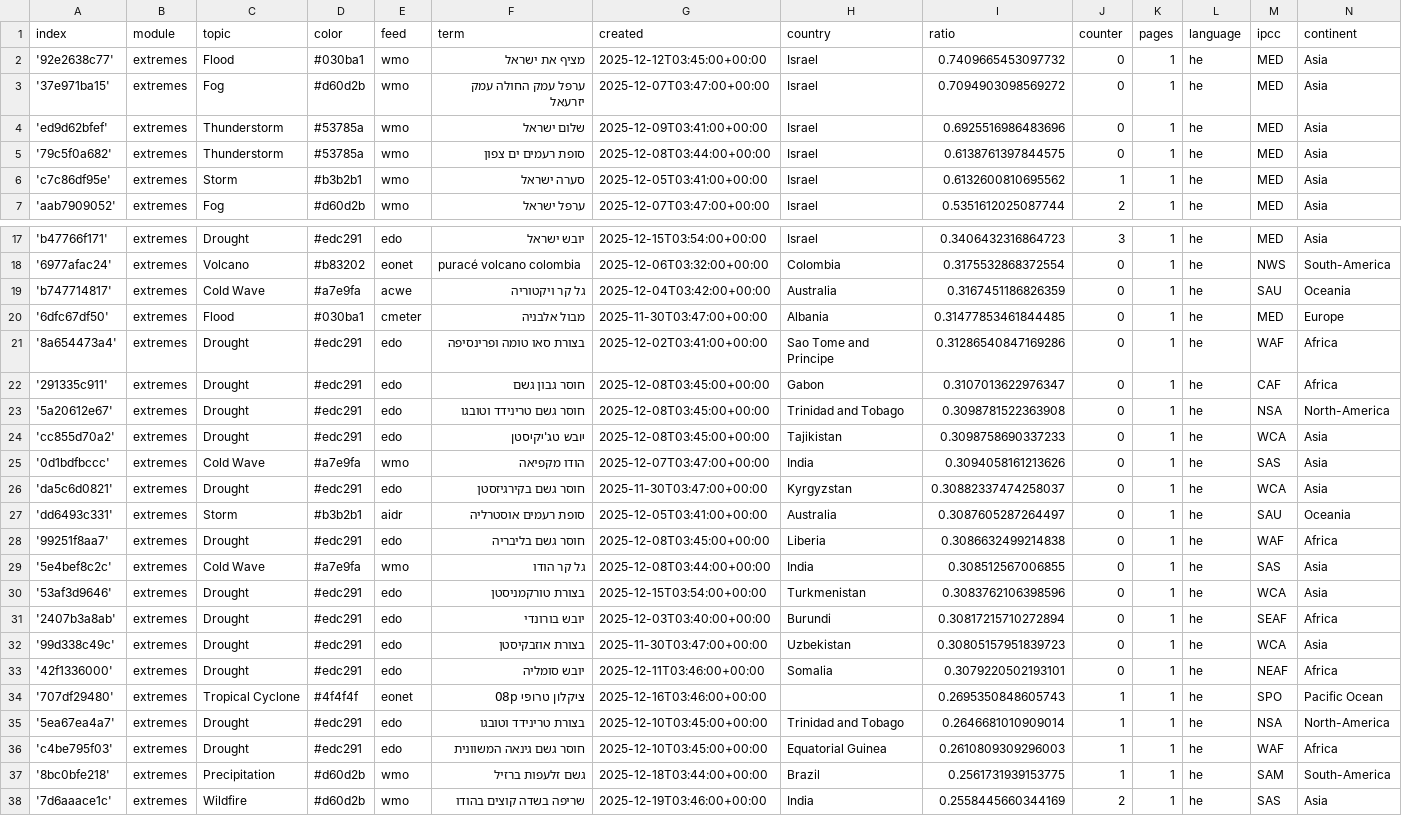
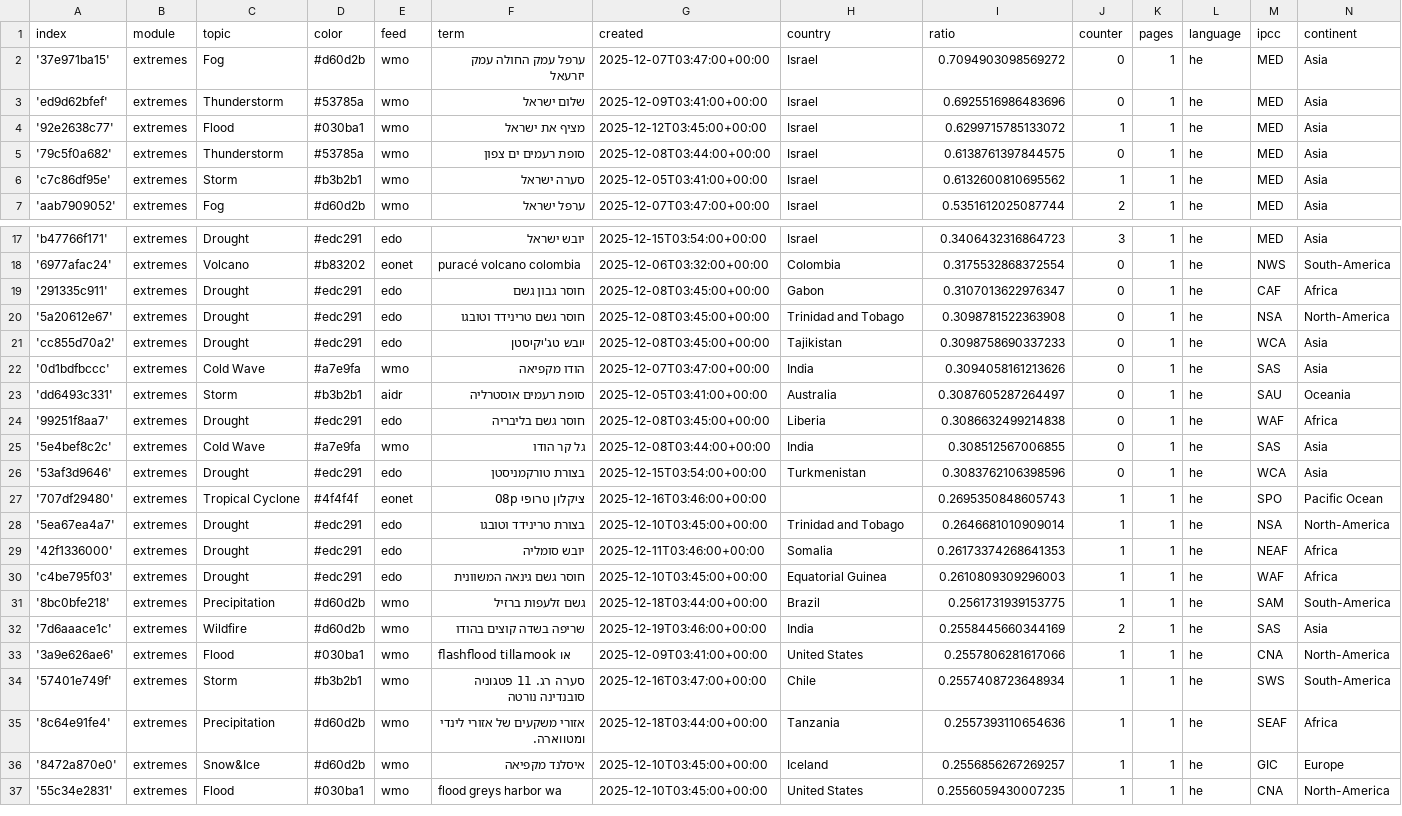
Before and after one commit to picawe-news/hebrewExtremes, a CSV file: terms.csv, drawn as a sheet; only a part is shown, gaps mark what is left out; the shorter side is filled out with more unchanged rows.

Commit message:
Commit from GitHub Actions (harvest:0.0)

```diff
--- a/terms.csv
+++ b/terms.csv
@@ -1,5 +1,5 @@
 index,module,topic,color,feed,term,created,country,ratio,counter,pages,language,ipcc,continent
-'92e2638c77',extremes,Flood,#030ba1,wmo,מציף את ישראל,2025-12-12T03:45:00+00:00,Israel,0.7409665453097732,0,1,he,MED,Asia
 '37e971ba15',extremes,Fog,#d60d2b,wmo,ערפל עמק החולה עמק יזרעאל,2025-12-07T03:47:00+00:00,Israel,0.7094903098569272,0,1,he,MED,Asia
 'ed9d62bfef',extremes,Thunderstorm,#53785a,wmo,שלום ישראל,2025-12-09T03:41:00+00:00,Israel,0.6925516986483696,0,1,he,MED,Asia
+'92e2638c77',extremes,Flood,#030ba1,wmo,מציף את ישראל,2025-12-12T03:45:00+00:00,Israel,0.6299715785133072,1,1,he,MED,Asia
 '79c5f0a682',extremes,Thunderstorm,#53785a,wmo,סופת רעמים ים צפון,2025-12-08T03:44:00+00:00,Israel,0.6138761397844575,0,1,he,MED,Asia
@@ -18,5 +18,2 @@ index,module,topic,color,feed,term,created,country,ratio,counter,pages,language,
 '6977afac24',extremes,Volcano,#b83202,eonet,puracé volcano colombia,2025-12-06T03:32:00+00:00,Colombia,0.3175532868372554,0,1,he,NWS,South-America
-'b747714817',extremes,Cold Wave,#a7e9fa,acwe,גל קר ויקטוריה,2025-12-04T03:42:00+00:00,Australia,0.3167451186826359,0,1,he,SAU,Oceania
-'6dfc67df50',extremes,Flood,#030ba1,cmeter,מבול אלבניה,2025-11-30T03:47:00+00:00,Albania,0.31477853461844485,0,1,he,MED,Europe
-'8a654473a4',extremes,Drought,#edc291,edo,בצורת סאו טומה ופרינסיפה,2025-12-02T03:41:00+00:00,Sao Tome and Principe,0.31286540847169286,0,1,he,WAF,Africa
 '291335c911',extremes,Drought,#edc291,edo,חוסר גבון גשם,2025-12-08T03:45:00+00:00,Gabon,0.3107013622976347,0,1,he,CAF,Africa
@@ -25,3 +22,2 @@ index,module,topic,color,feed,term,created,country,ratio,counter,pages,language,
 '0d1bdfbccc',extremes,Cold Wave,#a7e9fa,wmo,הודו מקפיאה,2025-12-07T03:47:00+00:00,India,0.3094058161213626,0,1,he,SAS,Asia
-'da5c6d0821',extremes,Drought,#edc291,edo,חוסר גשם בקירגיזסטן,2025-11-30T03:47:00+00:00,Kyrgyzstan,0.30882337474258037,0,1,he,WCA,Asia
 'dd6493c331',extremes,Storm,#b3b2b1,aidr,סופת רעמים אוסטרליה,2025-12-05T03:41:00+00:00,Australia,0.3087605287264497,0,1,he,SAU,Oceania
@@ -30,7 +26,5 @@ index,module,topic,color,feed,term,created,country,ratio,counter,pages,language,
 '53af3d9646',extremes,Drought,#edc291,edo,בצורת טורקמניסטן,2025-12-15T03:54:00+00:00,Turkmenistan,0.3083762106398596,0,1,he,WCA,Asia
-'2407b3a8ab',extremes,Drought,#edc291,edo,יובש בורונדי,2025-12-03T03:40:00+00:00,Burundi,0.30817215710272894,0,1,he,SEAF,Africa
-'99d338c49c',extremes,Drought,#edc291,edo,בצורת אוזבקיסטן,2025-11-30T03:47:00+00:00,Uzbekistan,0.30805157951839723,0,1,he,WCA,Asia
-'42f1336000',extremes,Drought,#edc291,edo,יובש סומליה,2025-12-11T03:46:00+00:00,Somalia,0.3079220502193101,0,1,he,NEAF,Africa
 '707df29480',extremes,Tropical Cyclone,#4f4f4f,eonet,ציקלון טרופי 08p,2025-12-16T03:46:00+00:00,,0.2695350848605743,1,1,he,SPO,Pacific Ocean
 '5ea67ea4a7',extremes,Drought,#edc291,edo,בצורת טרינידד וטובגו,2025-12-10T03:45:00+00:00,Trinidad and Tobago,0.2646681010909014,1,1,he,NSA,North-America
+'42f1336000',extremes,Drought,#edc291,edo,יובש סומליה,2025-12-11T03:46:00+00:00,Somalia,0.26173374268641353,1,1,he,NEAF,Africa
 'c4be795f03',extremes,Drought,#edc291,edo,חוסר גשם גינאה המשוונית,2025-12-10T03:45:00+00:00,Equatorial Guinea,0.2610809309296003,1,1,he,WAF,Africa
```
